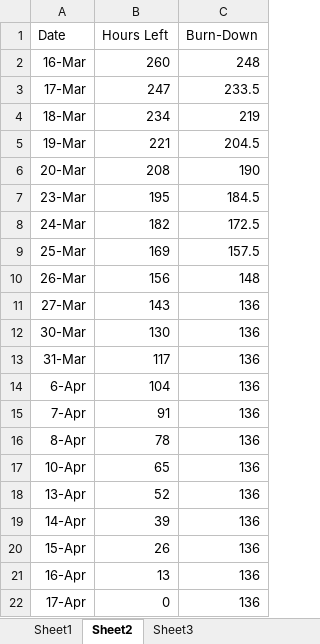
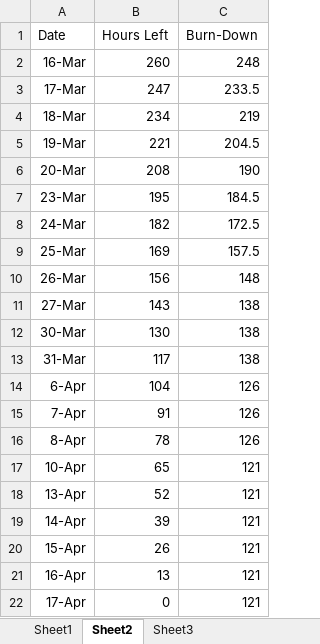
Before and after one commit to JNM-2T17/SystemScape, an Excel workbook: SPSWENG_SystemScape_BurnDownChart_v1.xlsx, sheet Sheet2, drawn as a sheet; values as stored, in another font and other column widths than the file's, no borders; charts and pictures not drawn; the diff names each change by its address in the sheet, - before the commit and + after, or states it on an @@ line.

Commit message:
Updated Burn Down Chart

```diff
--- a/SPSWENG_SystemScape_BurnDownChart_v1.xlsx (sheet Sheet2)
+++ b/SPSWENG_SystemScape_BurnDownChart_v1.xlsx (sheet Sheet2)
-C11:C13 (Burn-Down): 136
+C11:C13 (Burn-Down): 138
-C14:C16 (Burn-Down): 136
+C14:C16 (Burn-Down): 126
-C17:C22 (Burn-Down): 136
+C17:C22 (Burn-Down): 121
```
Also changed, not shown: charts or pictures.
